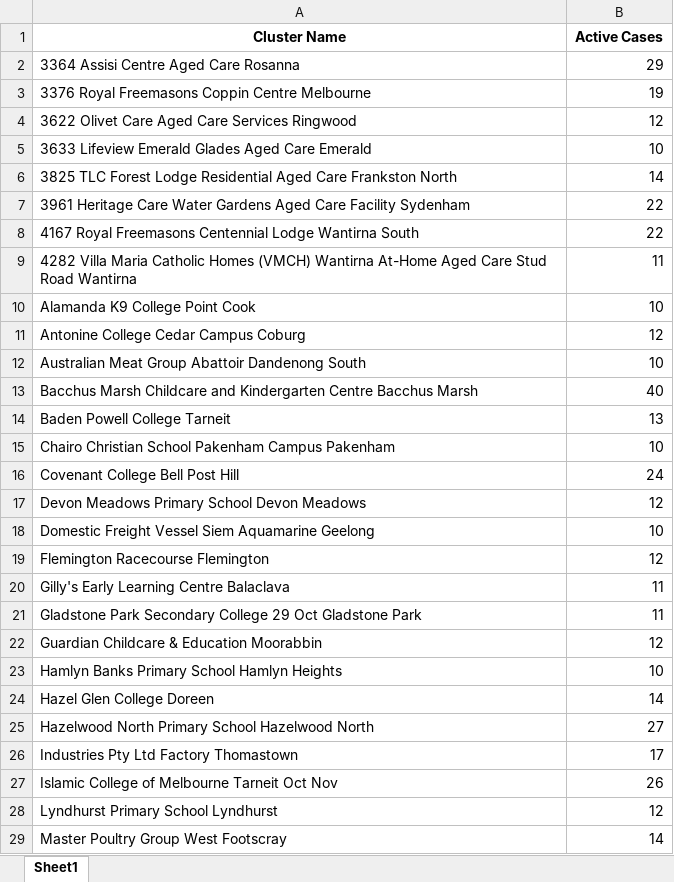
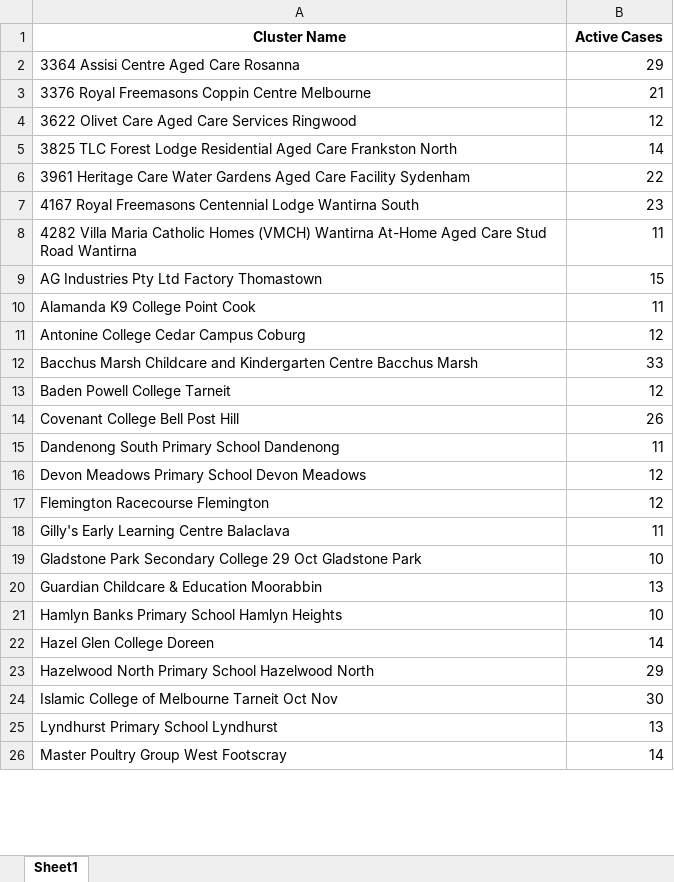
Before and after one commit to Mike-Honey/covid-19-outbreak-paths, an Excel workbook: vic-key-outbreaks_0.xlsx, sheet Sheet1, drawn as a sheet; only a part is shown; values as stored, in another font and other column widths than the file's, no borders; removed rows and columns are numbered as before the commit, all else as after; the diff covers the shown part only; the diff names each change by its address in the sheet, - before the commit and + after, or states it on an @@ line.

```diff
--- a/vic-key-outbreaks_0.xlsx (sheet Sheet1)
+++ b/vic-key-outbreaks_0.xlsx (sheet Sheet1)
-B3 (Active Cases): 19
+B3 (Active Cases): 21
-row 5: 3633 Lifeview Emerald Glades Aged Care Emerald | 10
-B7 (Active Cases): 22
+B7 (Active Cases): 23
+row 9: AG Industries Pty Ltd Factory Thomastown | 15
-B10 (Active Cases): 10
+B10 (Active Cases): 11
-row 12: Australian Meat Group Abattoir Dandenong South | 10
-B12 (Active Cases): 40
+B12 (Active Cases): 33
-B13 (Active Cases): 13
+B13 (Active Cases): 12
-row 15: Chairo Christian School Pakenham Campus Pakenham | 10
-B14 (Active Cases): 24
+B14 (Active Cases): 26
+row 15: Dandenong South Primary School Dandenong | 11
-row 18: Domestic Freight Vessel Siem Aquamarine Geelong | 10
-B19 (Active Cases): 11
+B19 (Active Cases): 10
-B20 (Active Cases): 12
+B20 (Active Cases): 13
-B23 (Active Cases): 27
+B23 (Active Cases): 29
-row 26: Industries Pty Ltd Factory Thomastown | 17
-B24 (Active Cases): 26
+B24 (Active Cases): 30
-B25 (Active Cases): 12
+B25 (Active Cases): 13
```
Also changed, not shown: 4 added rows, 5 removed rows and 21 edited cells elsewhere in this sheet, vic-key-outbreaks_archive.xlsx.
